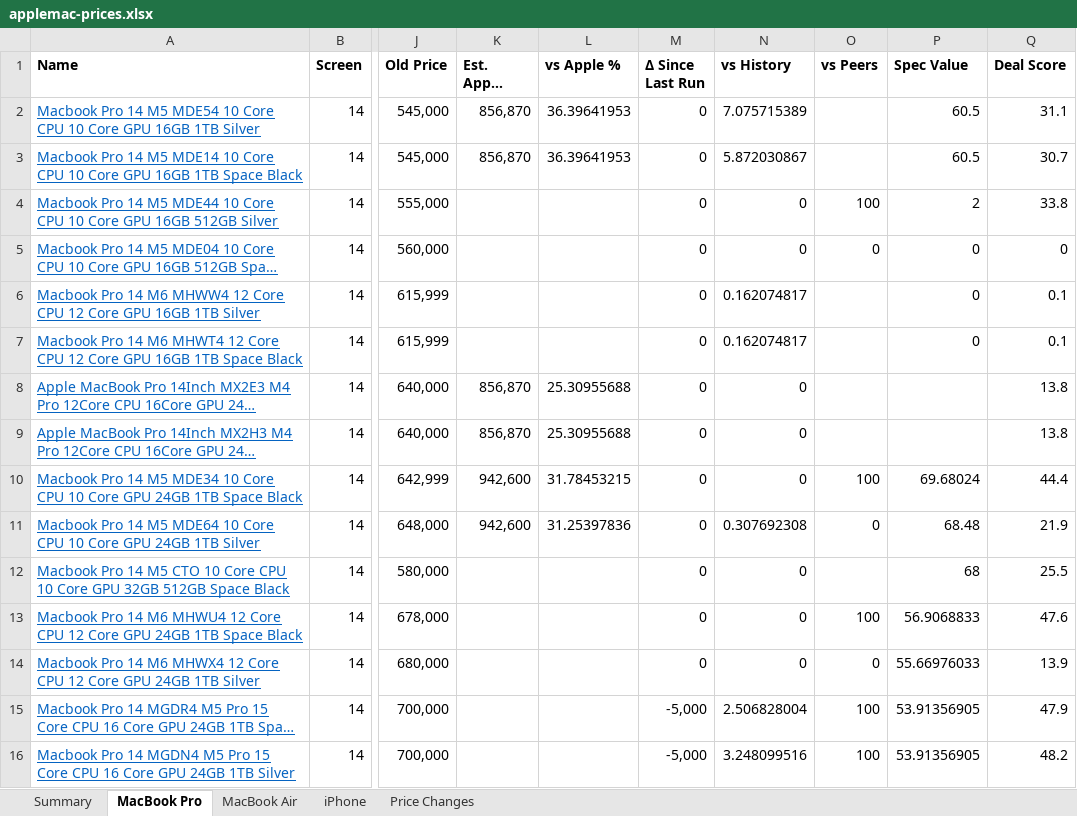
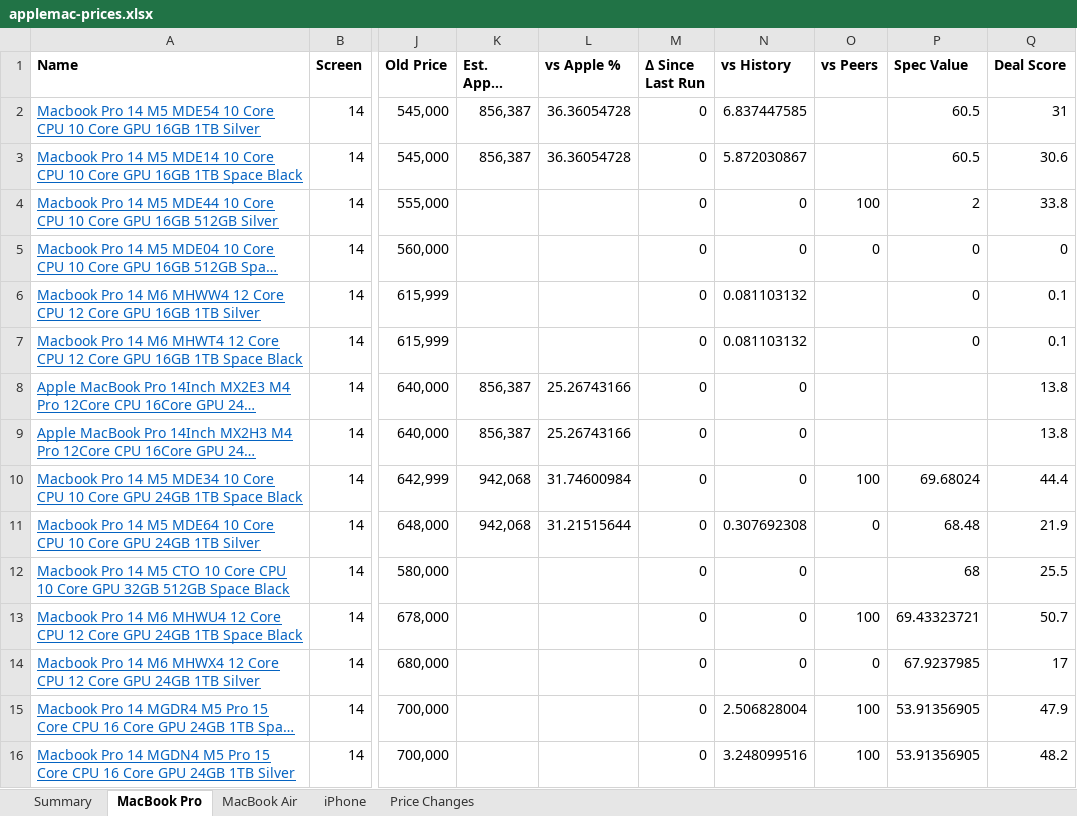
Before and after one commit to MrErrorSan/applemac-pk-tracker, an Excel workbook: web/downloads/applemac-prices.xlsx, sheet MacBook Pro, drawn as a sheet; only a part is shown, gaps mark what is left out; long unchanged cells end in …; values as stored, in another font and other column widths than the file's, no borders; conditional formats not drawn; the diff covers the shown part only; the diff names each change by its address in the sheet, - before the commit and + after, or states it on an @@ line.

```diff
--- a/web/downloads/applemac-prices.xlsx (sheet MacBook Pro)
+++ b/web/downloads/applemac-prices.xlsx (sheet MacBook Pro)
-K2:K3 (Est. Apple Landed): 856,870
+K2:K3 (Est. Apple Landed): 856,387
-L2:L3 (vs Apple %): 36.39641953
+L2:L3 (vs Apple %): 36.36054728
-N2 (vs History): 7.075715389
+N2 (vs History): 6.837447585
-Q2 (Deal Score): 31.1
+Q2 (Deal Score): 31
-Q3 (Deal Score): 30.7
+Q3 (Deal Score): 30.6
-N6:N7 (vs History): 0.162074817
+N6:N7 (vs History): 0.081103132
-K8:K9 (Est. Apple Landed): 856,870
+K8:K9 (Est. Apple Landed): 856,387
-L8:L9 (vs Apple %): 25.30955688
+L8:L9 (vs Apple %): 25.26743166
-K10:K11 (Est. Apple Landed): 942,600
+K10:K11 (Est. Apple Landed): 942,068
-L10 (vs Apple %): 31.78453215
+L10 (vs Apple %): 31.74600984
-L11 (vs Apple %): 31.25397836
+L11 (vs Apple %): 31.21515644
-P13 (Spec Value): 56.9068833
+P13 (Spec Value): 69.43323721
-Q13 (Deal Score): 47.6
+Q13 (Deal Score): 50.7
-P14 (Spec Value): 55.66976033
+P14 (Spec Value): 67.9237985
-Q14 (Deal Score): 13.9
+Q14 (Deal Score): 17
-M15:M16 (Δ Since Last Run): -5,000
+M15:M16 (Δ Since Last Run): 0
```
Also changed, not shown: 2 added rows, 2 removed rows and 159 edited cells elsewhere in this sheet, sheet MacBook Air, sheet Price Changes, sheet Summary, sheet iPhone, 7 other files.
